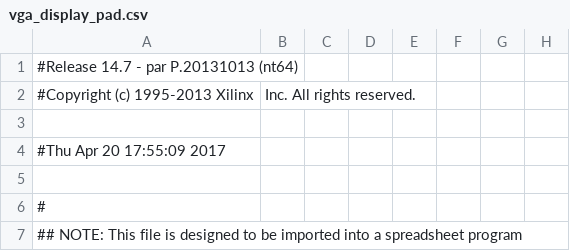
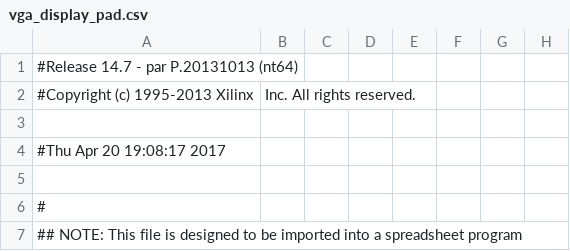
Before and after one commit to Vadman97/ImageAES, a CSV file: vga/vga_display_pad.csv, drawn as a sheet; only a part is shown; the diff names each change by its address in the sheet, - before the commit and + after, or states it on an @@ line.

```diff
--- a/vga/vga_display_pad.csv
+++ b/vga/vga_display_pad.csv
-A4: #Thu Apr 20 17:55:09 2017
+A4: #Thu Apr 20 19:08:17 2017
```
Also changed, not shown: 37 other files.
